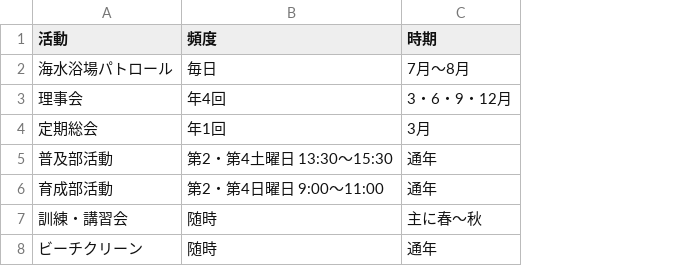
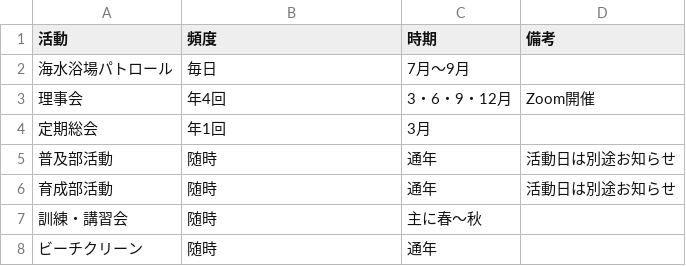
Before and after one commit to tateyamasurfclub/tateyama-surf-club, a CSV file: tools/data/regular.csv, drawn as a sheet; the diff names each change by its address in the sheet, - before the commit and + after, or states it on an @@ line.

```diff
--- a/tools/data/regular.csv
+++ b/tools/data/regular.csv
+column D (備考), rows 3-6: Zoom開催 |  | 活動日は別途お知らせ | 活動日は別途お知らせ
-C2 (時期): 7月〜8月
+C2 (時期): 7月〜9月
-B5 (頻度): 第2・第4土曜日 13:30〜15:30
+B5 (頻度): 随時
-B6 (頻度): 第2・第4日曜日 9:00〜11:00
+B6 (頻度): 随時
```
Also changed, not shown: tools/data/annual.csv, 1 other file.
